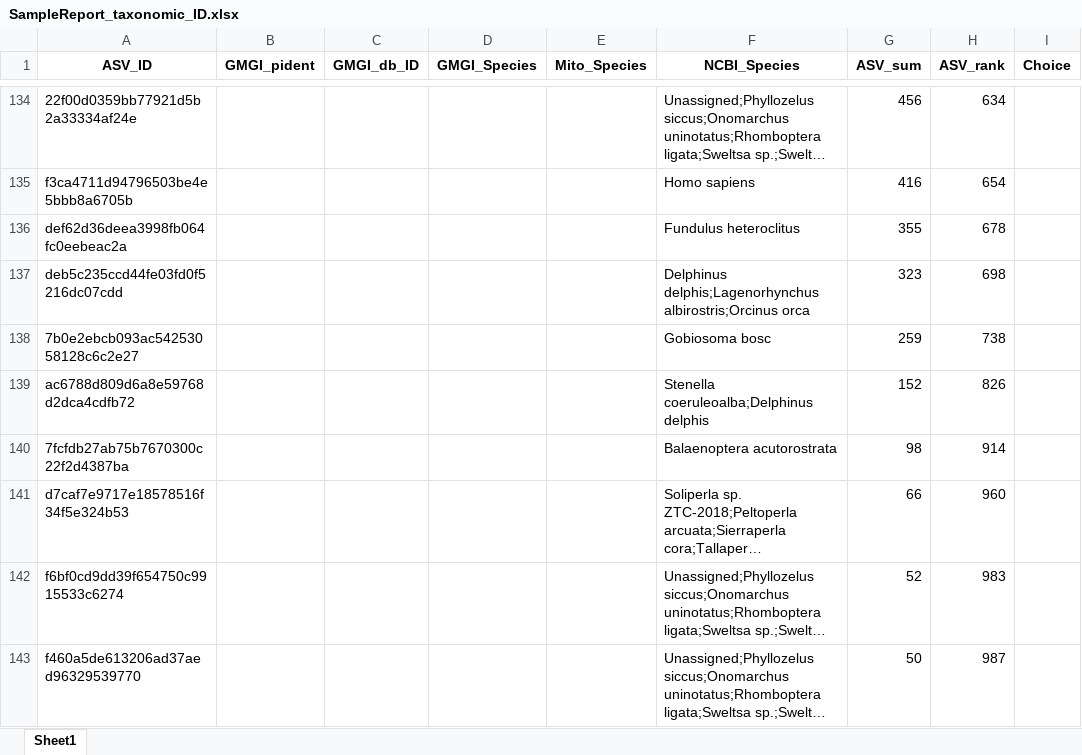
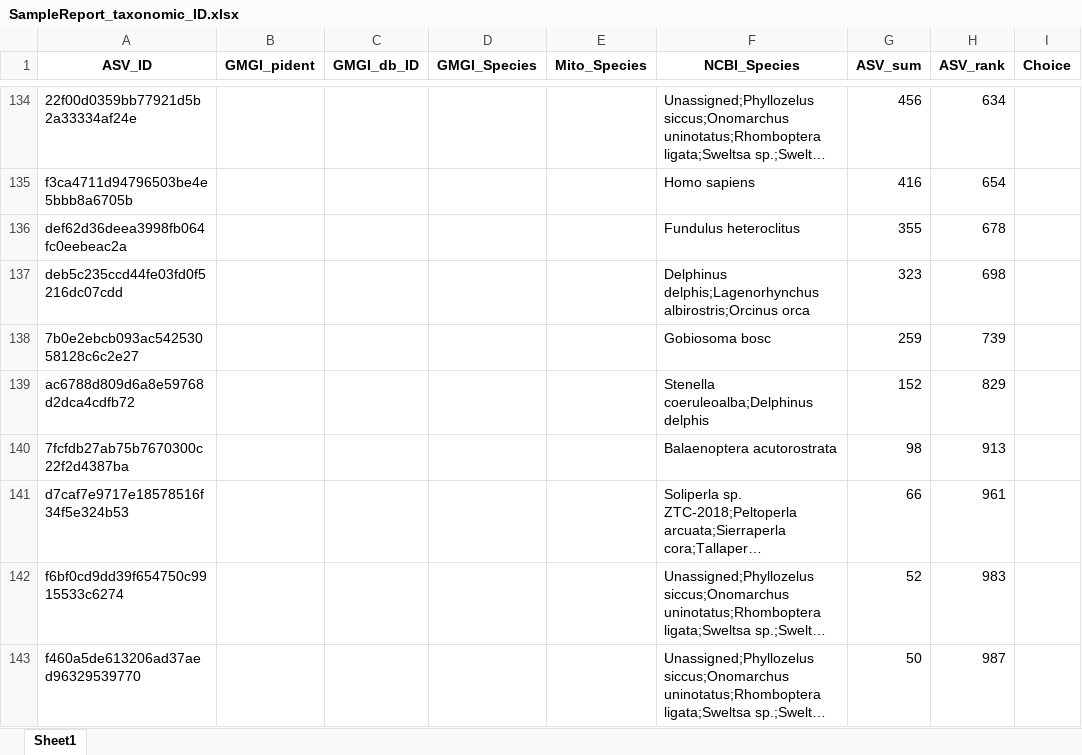
Before and after one commit to GMGI-Fisheries/resources, an Excel workbook: docs/eDNA 12S metab/example_output/Taxonomic_assignments/SampleReport_taxonomic_ID.xlsx, sheet Sheet1, drawn as a sheet; only a part is shown, gaps mark what is left out; long unchanged cells end in …; values as stored, in another font and other column widths than the file's, no borders; the diff covers the shown part only; the diff names each change by its address in the sheet, - before the commit and + after, or states it on an @@ line.

```diff
--- a/docs/eDNA 12S metab/example_output/Taxonomic_assignments/SampleReport_taxonomic_ID.xlsx (sheet Sheet1)
+++ b/docs/eDNA 12S metab/example_output/Taxonomic_assignments/SampleReport_taxonomic_ID.xlsx (sheet Sheet1)
-H138 (ASV_rank): 738
+H138 (ASV_rank): 739
-H139 (ASV_rank): 826
+H139 (ASV_rank): 829
-H140 (ASV_rank): 914
+H140 (ASV_rank): 913
-H141 (ASV_rank): 960
+H141 (ASV_rank): 961
```
Also changed, not shown: 17 edited cells elsewhere in this sheet, docs/eDNA 12S metab/example_output/ASV_breakdown.xlsx, docs/eDNA 12S metab/example_output/ASV_reads_filtered_out.xlsx, 34 other files.
